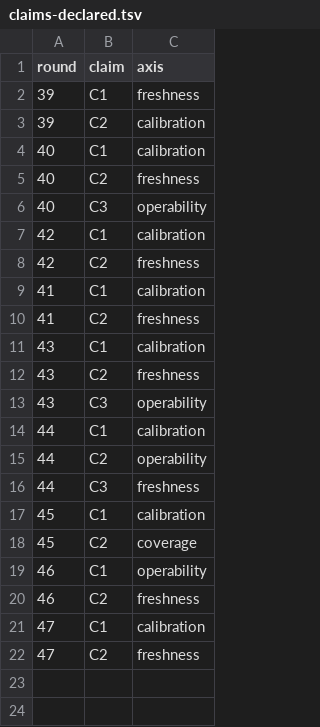
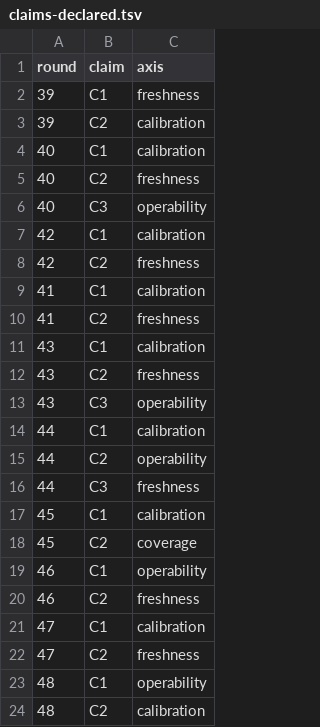
Before and after one commit to VeigaPunk/kagi-shokunin, a TSV file: corpus/claims-declared.tsv, drawn as a sheet; the diff names each change by its address in the sheet, - before the commit and + after, or states it on an @@ line.

Commit message:
round-48: candidate (C1 corpus/sops-age-trial.sh + entry §Measured round 48 + capability row + PROVINCE core line; C2 SCORECARD current-readings line + SKILL.md claims-declared 12 cases; S103/S104 + fetch rows + captures; QM59/QM60; lesson; LOG; manifest rows; stamps)

```diff
--- a/corpus/claims-declared.tsv
+++ b/corpus/claims-declared.tsv
+row 23: 48 | C1 | operability
+row 24: 48 | C2 | calibration
```
Also changed, not shown: corpus/source-fetches.tsv, corpus/stamps.tsv, 11 other files.
